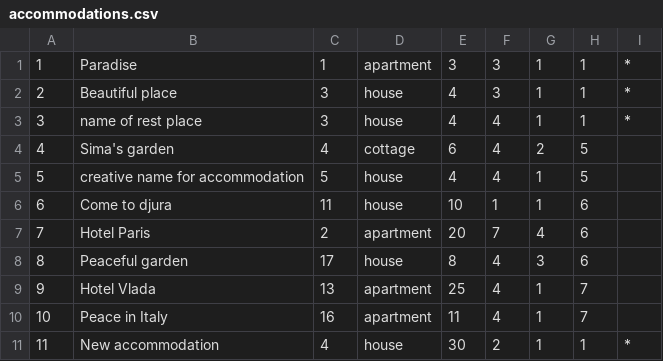
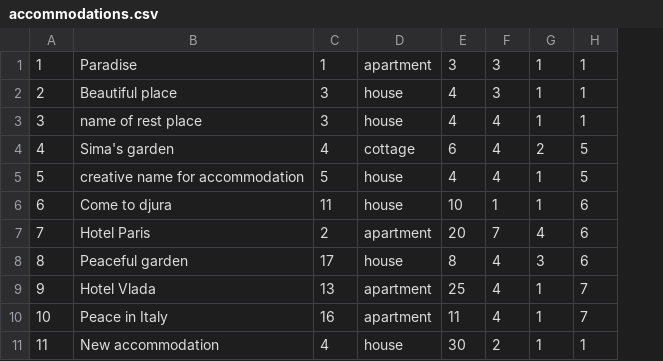
Before and after one commit to alexadjukic/SIMS-Project, a CSV file: InitialProject/InitialProject/Resources/Data/accommodations.csv, drawn as a sheet; the diff names each change by its address in the sheet, - before the commit and + after, or states it on an @@ line.

Commit message:
fix: Update data

```diff
--- a/InitialProject/InitialProject/Resources/Data/accommodations.csv
+++ b/InitialProject/InitialProject/Resources/Data/accommodations.csv
-column I, rows 1-11: * | * | * |  |  |  |  |  |  |  | *
```
Also changed, not shown: 7 other files.
